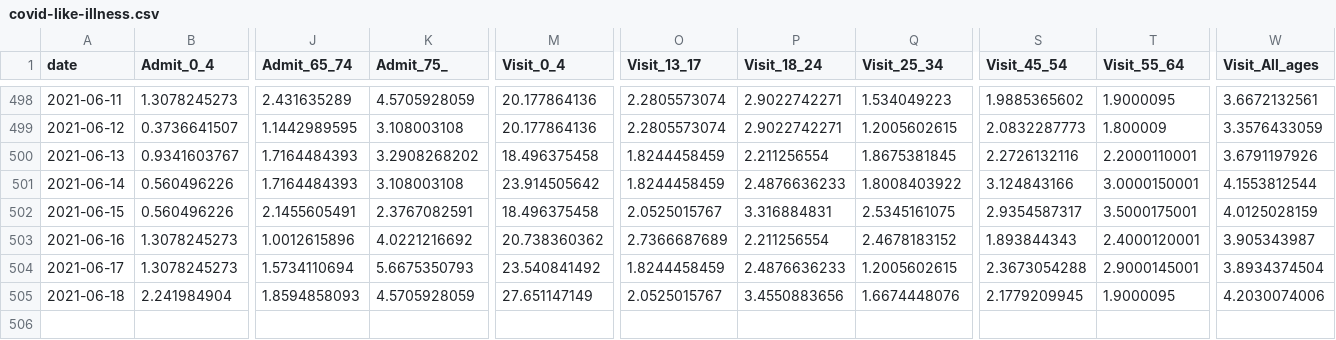
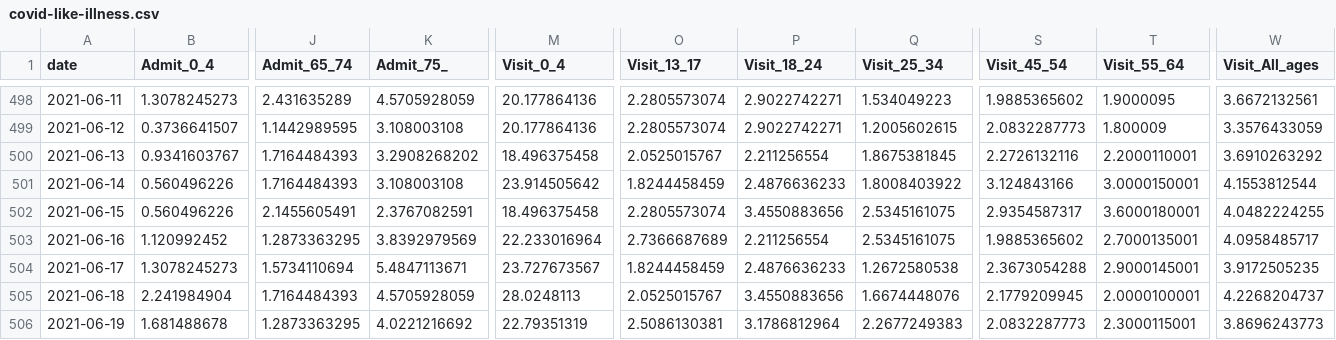
Before and after one commit to nychealth/coronavirus-data, a CSV file: trends/covid-like-illness.csv, drawn as a sheet; only a part is shown, gaps mark what is left out; rows hold the shown columns only; the diff covers the shown part only; the diff names each change by its address in the sheet, - before the commit and + after, or states it on an @@ line.

```diff
--- a/trends/covid-like-illness.csv
+++ b/trends/covid-like-illness.csv
-O500 (Visit_13_17): 1.8244458459
+O500 (Visit_13_17): 2.0525015767
-W500 (Visit_All_ages): 3.6791197926
+W500 (Visit_All_ages): 3.6910263292
-O502 (Visit_13_17): 2.0525015767
+O502 (Visit_13_17): 2.2805573074
-P502 (Visit_18_24): 3.316884831
+P502 (Visit_18_24): 3.4550883656
-T502 (Visit_55_64): 3.5000175001
+T502 (Visit_55_64): 3.6000180001
-W502 (Visit_All_ages): 4.0125028159
+W502 (Visit_All_ages): 4.0482224255
-B503 (Admit_0_4): 1.3078245273
+B503 (Admit_0_4): 1.120992452
-J503 (Admit_65_74): 1.0012615896
+J503 (Admit_65_74): 1.2873363295
-K503 (Admit_75_): 4.0221216692
+K503 (Admit_75_): 3.8392979569
-M503 (Visit_0_4): 20.738360362
+M503 (Visit_0_4): 22.233016964
-Q503 (Visit_25_34): 2.4678183152
+Q503 (Visit_25_34): 2.5345161075
-S503 (Visit_45_54): 1.893844343
+S503 (Visit_45_54): 1.9885365602
-T503 (Visit_55_64): 2.4000120001
+T503 (Visit_55_64): 2.7000135001
-W503 (Visit_All_ages): 3.905343987
+W503 (Visit_All_ages): 4.0958485717
-K504 (Admit_75_): 5.6675350793
+K504 (Admit_75_): 5.4847113671
-M504 (Visit_0_4): 23.540841492
+M504 (Visit_0_4): 23.727673567
-Q504 (Visit_25_34): 1.2005602615
+Q504 (Visit_25_34): 1.2672580538
-W504 (Visit_All_ages): 3.8934374504
+W504 (Visit_All_ages): 3.9172505235
-J505 (Admit_65_74): 1.8594858093
+J505 (Admit_65_74): 1.7164484393
-M505 (Visit_0_4): 27.651147149
+M505 (Visit_0_4): 28.0248113
-T505 (Visit_55_64): 1.9000095
+T505 (Visit_55_64): 2.0000100001
-W505 (Visit_All_ages): 4.2030074006
+W505 (Visit_All_ages): 4.2268204737
+row 506: 2021-06-19 | 1.681488678 | 1.2873363295 | 4.0221216692 | 22.79351319 | 2.5086130381 | 3.1786812964 | 2.2677249383 | 2.0832287773 | 2.3000115001 | 3.8696243773
```
Also changed, not shown: 5 edited cells elsewhere in this file, trends/cases-by-day.csv, trends/covid-like-illness-by-boro.csv, 33 other files.
